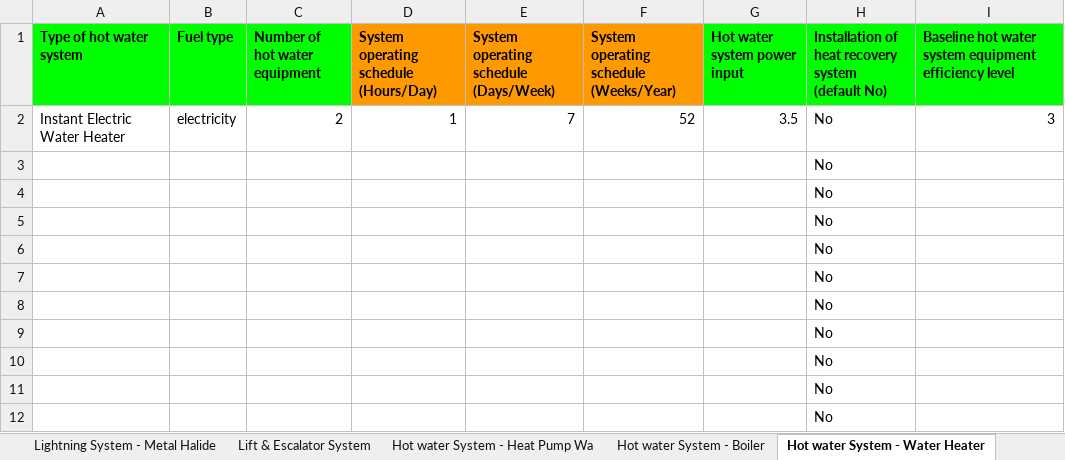
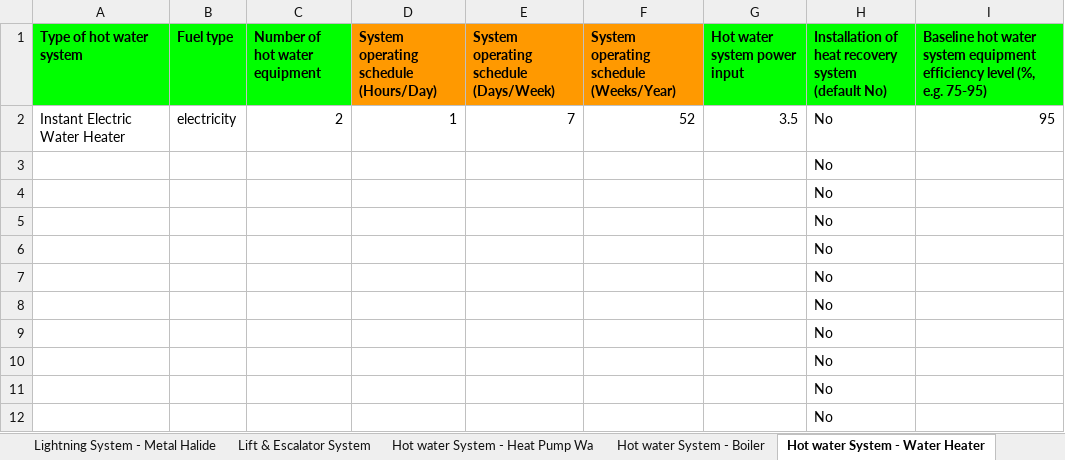
Before and after one commit to GFA-DIU/HEAT-ALCBT, an Excel workbook: static/docs/import-template.xlsx, sheet Hot water System - Water Heater, drawn as a sheet; values as stored, in another font and other column widths than the file's, no borders; the diff names each change by its address in the sheet, - before the commit and + after, or states it on an @@ line.

```diff
--- a/static/docs/import-template.xlsx (sheet Hot water System - Water Heater)
+++ b/static/docs/import-template.xlsx (sheet Hot water System - Water Heater)
-I1: …efficiency level
+I1: …efficiency level (%, e.g. 75-95)
-I2: 3
+I2: 95
```
Also changed, not shown: sheet Hot water System - Boiler, sheet Hot water System - Heat Pump Wa, 2 other files.
